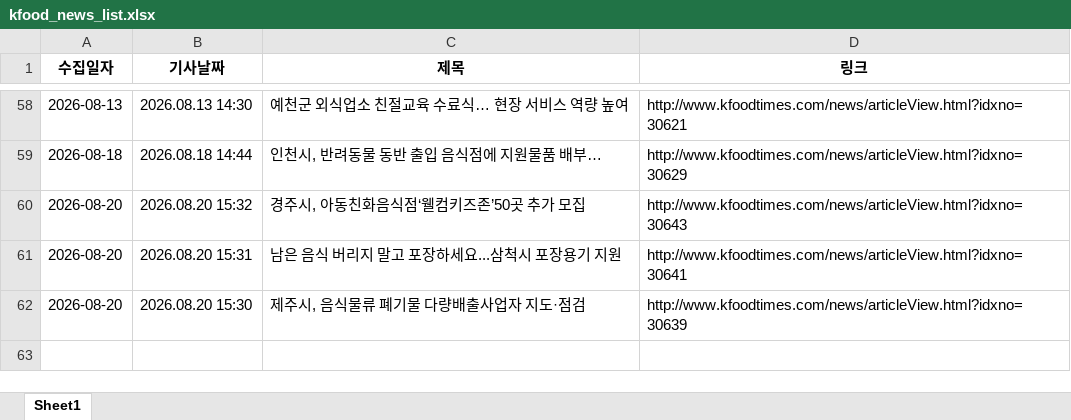
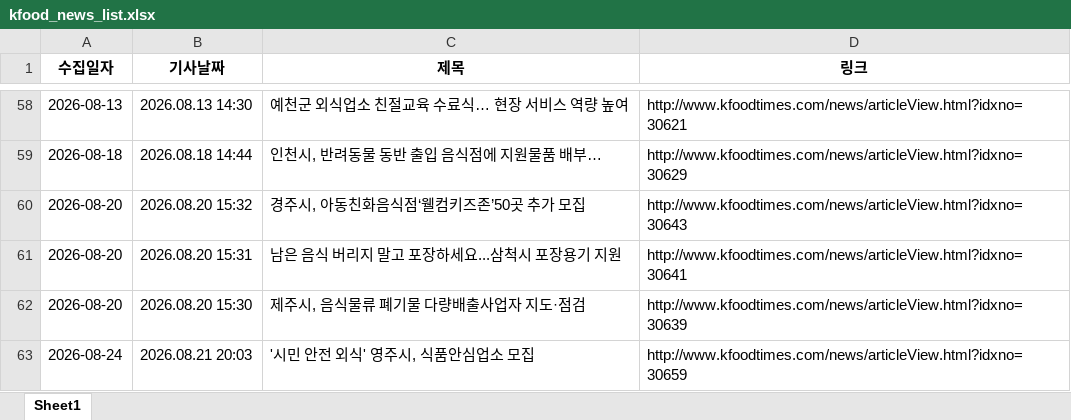
Before and after one commit to nicenajk/Kfood_news, an Excel workbook: kfood_news_list.xlsx, sheet Sheet1, drawn as a sheet; only a part is shown, gaps mark what is left out; values as stored, in another font and other column widths than the file's, no borders; the diff names each change by its address in the sheet, - before the commit and + after, or states it on an @@ line.

```diff
--- a/kfood_news_list.xlsx (sheet Sheet1)
+++ b/kfood_news_list.xlsx (sheet Sheet1)
+row 63: 2026-08-24 | 2026.08.21 20:03 | '시민 안전 외식' 영주시, 식품안심업소 모집 | http://www.kfoodtimes.com/news/articleView.html?idxno=30659
```
